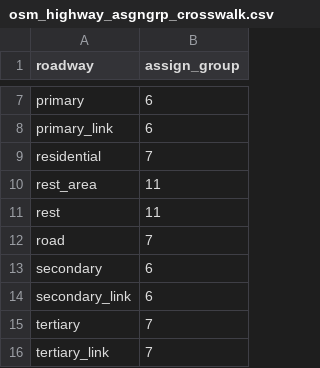
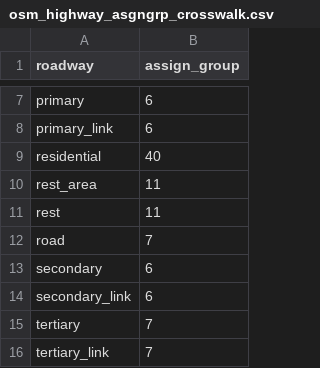
Before and after one commit to wsp-sag/Lasso, a CSV file: metcouncil_data/lookups/osm_highway_asgngrp_crosswalk.csv, drawn as a sheet; only a part is shown, gaps mark what is left out.

Commit message:
update highway asgngrp crosswal

```diff
--- a/metcouncil_data/lookups/osm_highway_asgngrp_crosswalk.csv
+++ b/metcouncil_data/lookups/osm_highway_asgngrp_crosswalk.csv
@@ -8,3 +8,3 @@ primary,6
 primary_link,6
-residential,7
+residential,40
 rest_area,11
```
